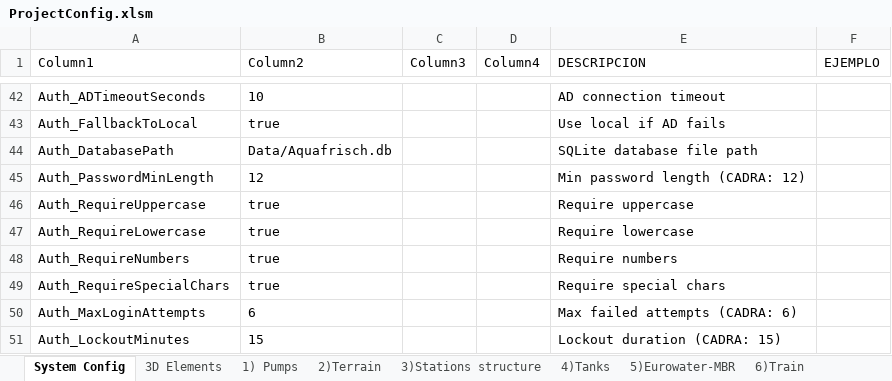
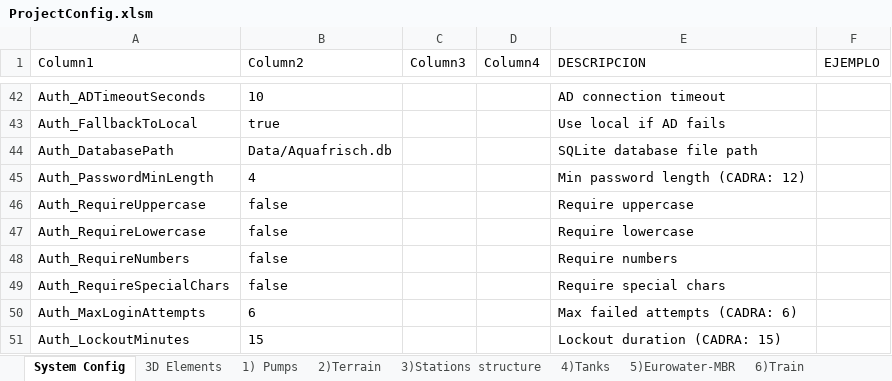
Before and after one commit to matteopugnaghi/SW.PC.API.Backend, an Excel workbook: ExcelConfigs/ProjectConfig.xlsm, sheet System Config, drawn as a sheet; only a part is shown, gaps mark what is left out; values as stored, in another font and other column widths than the file's, no borders; table styles not drawn; the diff covers the shown part only; the diff names each change by its address in the sheet, - before the commit and + after, or states it on an @@ line.

Commit message:
[Autor: Matteo] feat(kiosk): Sistema de herramientas Kiosk y Soporte Aquafrisch
- Añadido SupportController con sistema challenge-response para desbloqueo remoto
- Actualizado SystemController: lee configuración desde Excel, nuevos endpoints
  - POST /api/system/launch-custom-tool (herramientas personalizadas 1-3)
  - GET /api/system/kiosk-config (configuración completa para frontend)
- Actualizado ExcelModels: 28 nuevas propiedades en SystemConfiguration
  - Kiosk: KioskModeEnabled, InstallationId, AllowedSystemToolsRoles
  - Tools: TeamViewer, AppRestart, NetworkDiagnostic, CustomTool1-3
  - Support: SupportUnlockEnabled, PhoneNumber, Email, DurationMinutes
- Actualizado ExcelConfigService: parser para todos los nuevos parámetros
- Añadido Tools/GenerateSupportCode.ps1 para técnicos Aquafrisch
- Secreto de soporte hardcoded (patrón RecoveryCodeService) - no en Excel

EU CRA Compliant - Acceso seguro a herramientas del sistema

```diff
--- a/ExcelConfigs/ProjectConfig.xlsm (sheet System Config)
+++ b/ExcelConfigs/ProjectConfig.xlsm (sheet System Config)
-B45 (Column2): 12
+B45 (Column2): 4
-B46:B49 (Column2): true
+B46:B49 (Column2): false
```
Also changed, not shown: 30 added rows elsewhere in this sheet, 19 other files.
